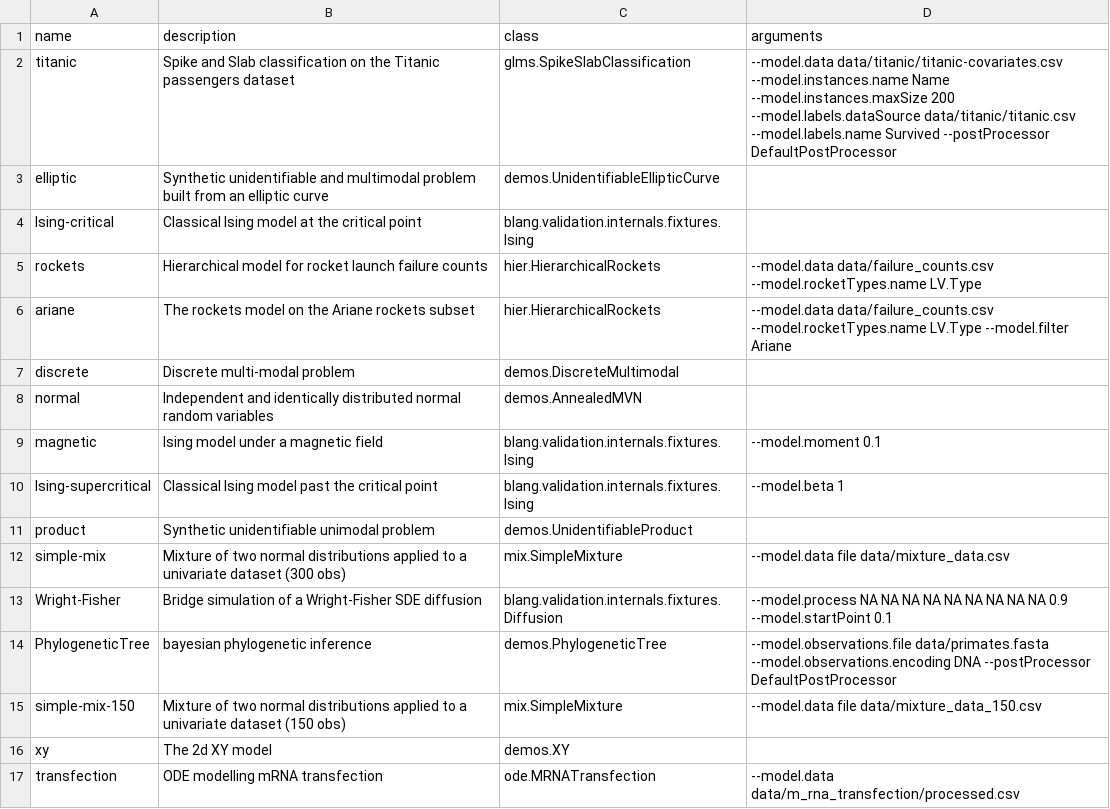
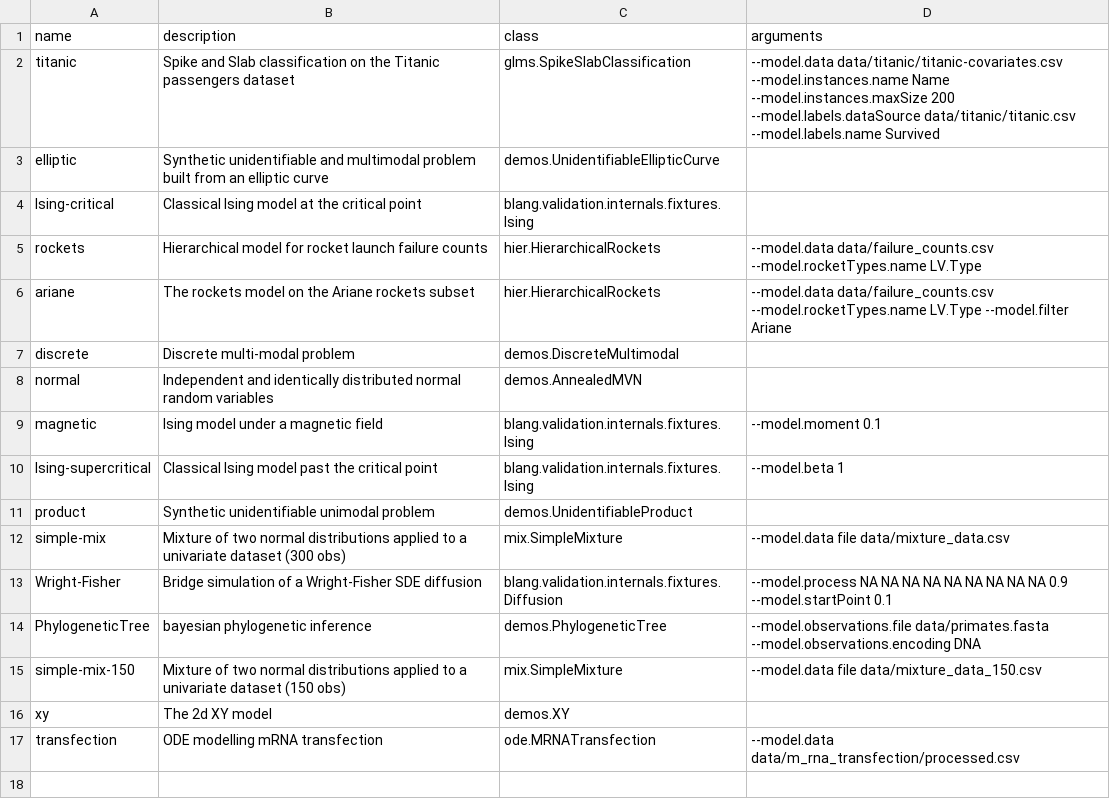
Before and after one commit to UBC-Stat-ML/blangDemos, a CSV file: src/main/resources/demos/models.csv, drawn as a sheet.

Commit message:
Fix some model arguments

```diff
--- a/src/main/resources/demos/models.csv
+++ b/src/main/resources/demos/models.csv
@@ -1,3 +1,3 @@
 name,description,class,arguments
-titanic,Spike and Slab classification on the Titanic passengers dataset,glms.SpikeSlabClassification,--model.data data/titanic/titanic-covariates.csv --model.instances.name Name --model.instances.maxSize 200 --model.labels.dataSource data/titanic/titanic.csv --model.labels.name Survived --postProcessor DefaultPostProcessor
+titanic,Spike and Slab classification on the Titanic passengers dataset,glms.SpikeSlabClassification,--model.data data/titanic/titanic-covariates.csv --model.instances.name Name --model.instances.maxSize 200 --model.labels.dataSource data/titanic/titanic.csv --model.labels.name Survived
 elliptic,Synthetic unidentifiable and multimodal problem built from an elliptic curve,demos.UnidentifiableEllipticCurve,
@@ -13,3 +13,3 @@ simple-mix,Mixture of two normal distributions applied to a univariate dataset (
 Wright-Fisher,Bridge simulation of a Wright-Fisher SDE diffusion,blang.validation.internals.fixtures.Diffusion,--model.process NA NA NA NA NA NA NA NA NA 0.9 --model.startPoint 0.1
-PhylogeneticTree, bayesian phylogenetic inference,demos.PhylogeneticTree,--model.observations.file data/primates.fasta --model.observations.encoding DNA --postProcessor DefaultPostProcessor
+PhylogeneticTree, bayesian phylogenetic inference,demos.PhylogeneticTree,--model.observations.file data/primates.fasta --model.observations.encoding DNA
 simple-mix-150,Mixture of two normal distributions applied to a univariate dataset (150 obs),mix.SimpleMixture,--model.data file data/mixture_data_150.csv
```
